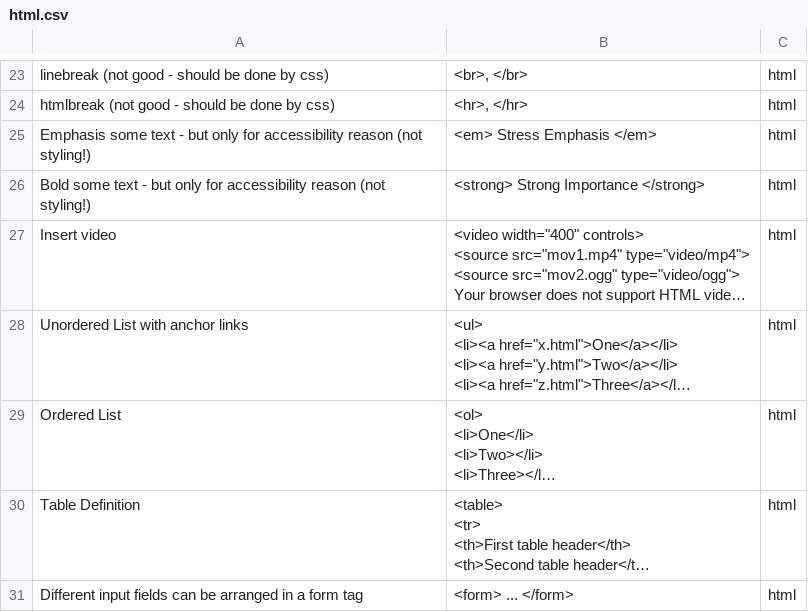
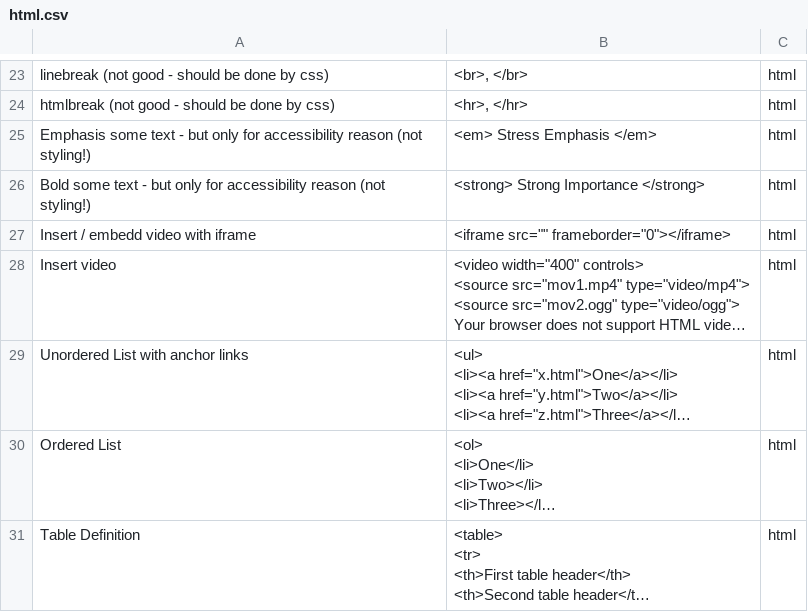
Before and after one commit to Rapid1898-code/Learning-Documentation, a CSV file: html.csv, drawn as a sheet; only a part is shown, gaps mark what is left out; the shorter side is filled out with more unchanged rows; long unchanged cells end in …; the diff names each change by its address in the sheet, - before the commit and + after, or states it on an @@ line.

```diff
--- a/html.csv
+++ b/html.csv
+row 27: Insert / embedd video with iframe | <iframe src="" frameborder="0"></iframe> | html
```
Also changed, not shown: css.csv, git.csv, 10 other files.
